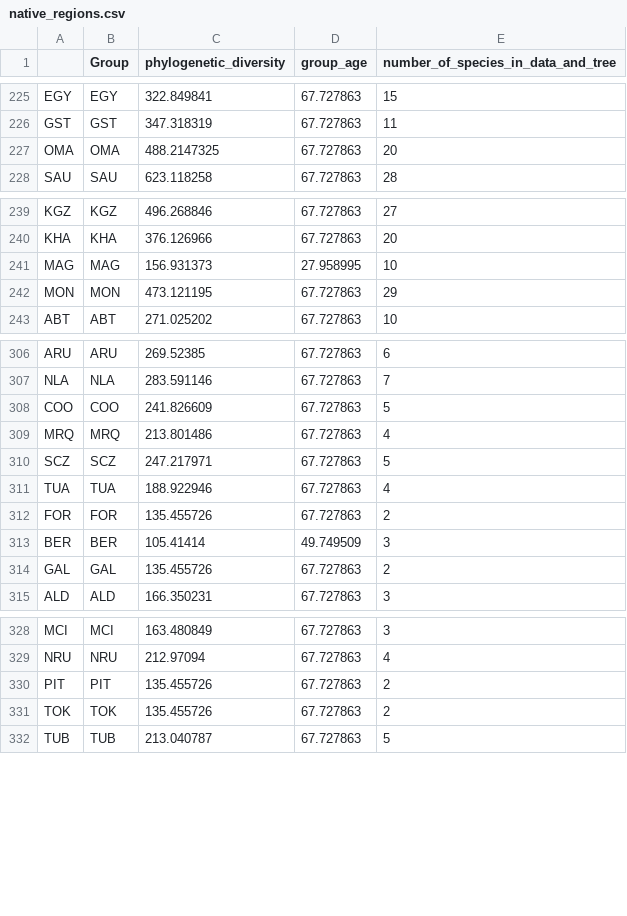
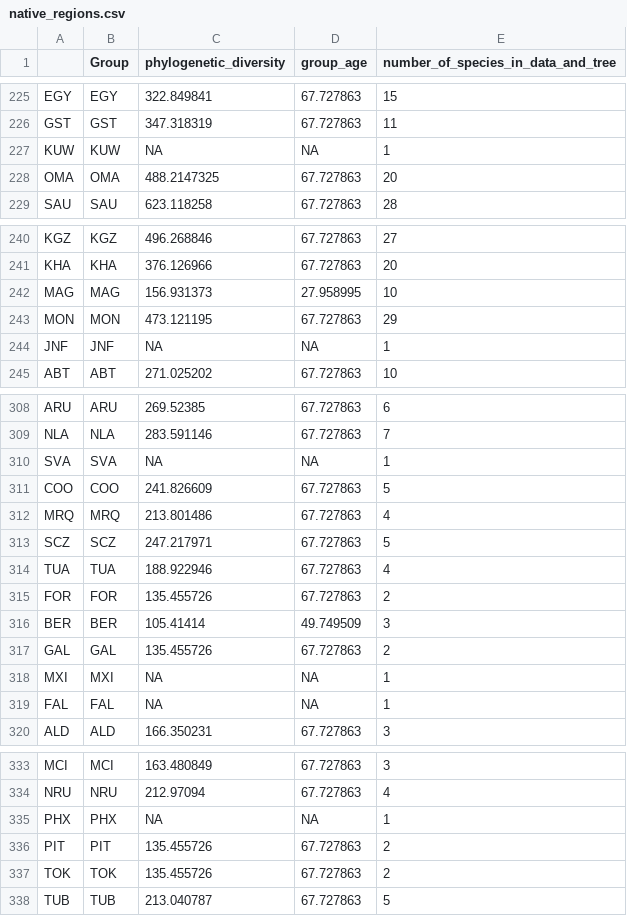
Before and after one commit to alrichardbollans/PhytoChemicalDiversity, a CSV file: collect_and_compile_data/get_phylogenetic_diversities/outputs/group_data/native_regions.csv (was trait_data/get_phylogenetic_diversities/outputs/group_data/native_regions.csv), drawn as a sheet; only a part is shown, gaps mark what is left out; the diff names each change by its address in the sheet, - before the commit and + after, or states it on an @@ line.

```diff
--- a/trait_data/get_phylogenetic_diversities/outputs/group_data/native_regions.csv
+++ b/collect_and_compile_data/get_phylogenetic_diversities/outputs/group_data/native_regions.csv
+row 227: KUW | KUW | NA | NA | 1
+row 244: JNF | JNF | NA | NA | 1
+row 310: SVA | SVA | NA | NA | 1
+row 318: MXI | MXI | NA | NA | 1
+row 319: FAL | FAL | NA | NA | 1
+row 335: PHX | PHX | NA | NA | 1
```
Also changed, not shown: metric_analysis/outputs/native_regions/correlations.csv, phylogenetic_analysis/genus_phylogeny/outputs/diversity_results.csv, 20 other files.
